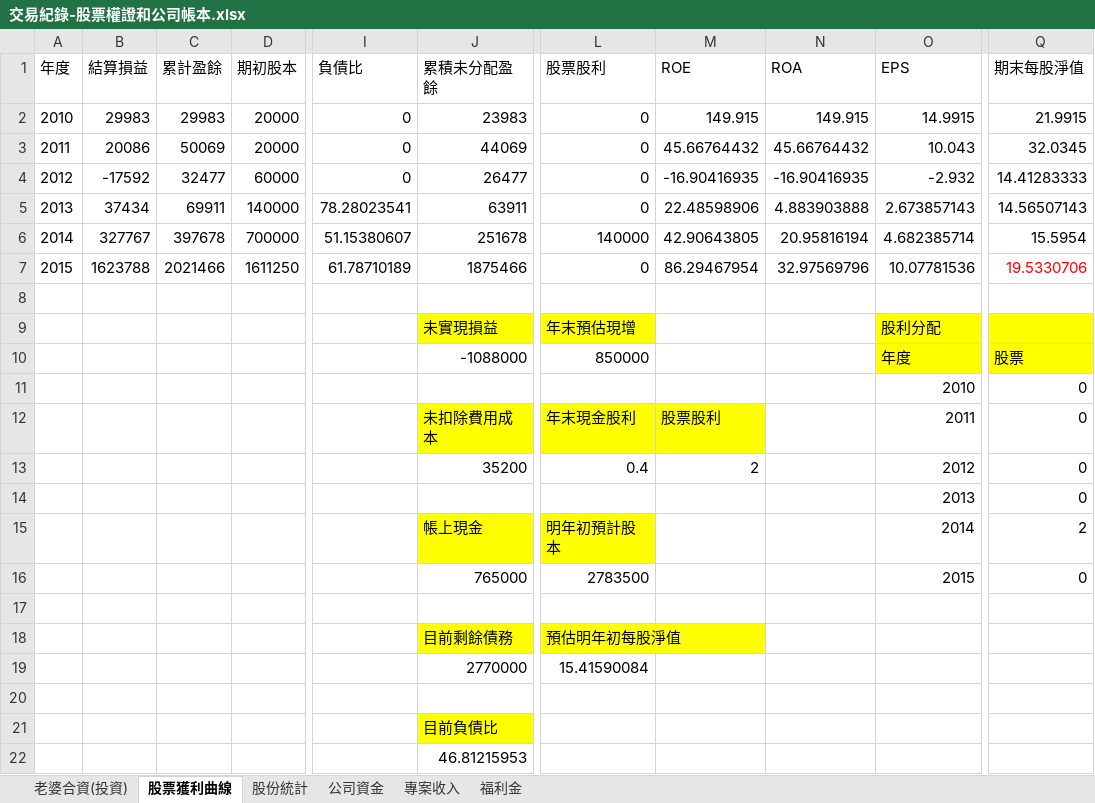
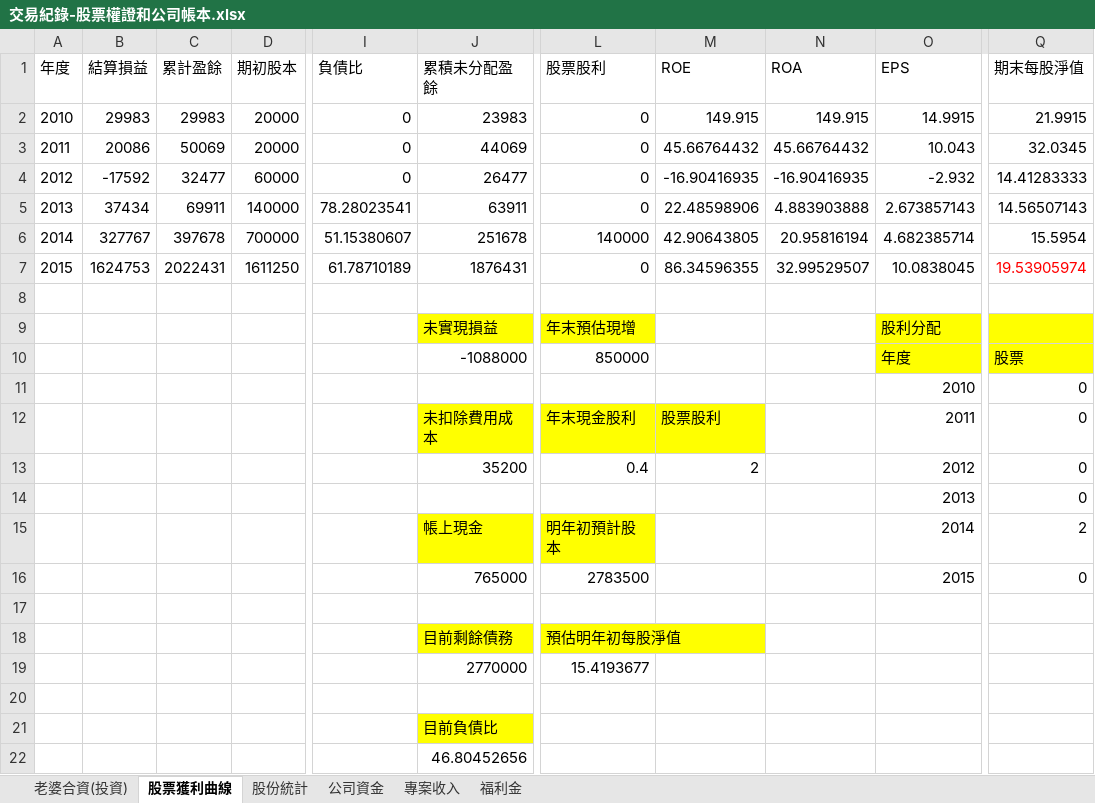
Before and after one commit to dada2cindy/tradeuse-dada2cindy, an Excel workbook: 交易紀錄/交易紀錄-股票權證和公司帳本.xlsx, sheet 股票獲利曲線, drawn as a sheet; only a part is shown, gaps mark what is left out; values as stored, in another font and other column widths than the file's, no borders; charts and pictures not drawn; the diff names each change by its address in the sheet, - before the commit and + after, or states it on an @@ line.

```diff
--- a/交易紀錄/交易紀錄-股票權證和公司帳本.xlsx (sheet 股票獲利曲線)
+++ b/交易紀錄/交易紀錄-股票權證和公司帳本.xlsx (sheet 股票獲利曲線)
-B7 (結算損益): 1623788
+B7 (結算損益): 1624753
-C7 (累計盈餘): 2021466
+C7 (累計盈餘): 2022431
-J7 (累積未分配盈餘): 1875466
+J7 (累積未分配盈餘): 1876431
-M7 (ROE): 86.29467954
+M7 (ROE): 86.34596355
-N7 (ROA): 32.97569796
+N7 (ROA): 32.99529507
-O7 (EPS): 10.07781536
+O7 (EPS): 10.0838045
-Q7 (期末每股淨值): 19.5330706
+Q7 (期末每股淨值): 19.53905974
-L19 (股票股利): 15.41590084
+L19 (股票股利): 15.4193677
-J22 (累積未分配盈餘): 46.81215953
+J22 (累積未分配盈餘): 46.80452656
```
Also changed, not shown: sheet 老婆合資(投資), charts or pictures.
